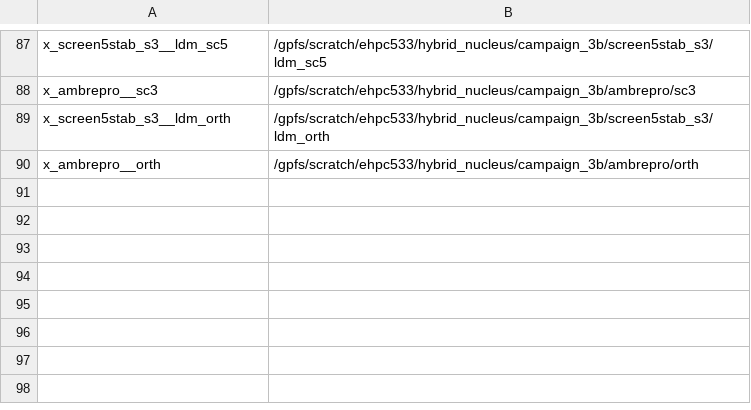
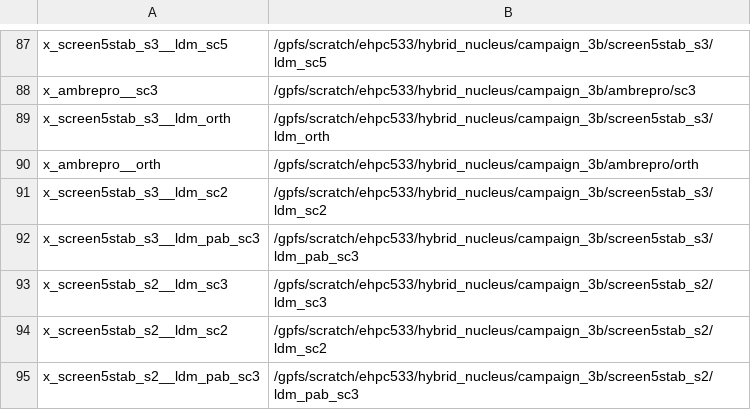
Before and after one commit to OpenEuroLLM/oellm-autoexp, a TSV file: scripts/korbi/wandb_sync/runs_experimental.tsv, drawn as a sheet; only a part is shown, gaps mark what is left out.

```diff
--- a/scripts/korbi/wandb_sync/runs_experimental.tsv
+++ b/scripts/korbi/wandb_sync/runs_experimental.tsv
@@ -90 +90,6 @@ x_screen5stab_s3__ldm_orth	/gpfs/scratch/ehpc533/hybrid_nucleus/campaign_3b/scre
 x_ambrepro__orth	/gpfs/scratch/ehpc533/hybrid_nucleus/campaign_3b/ambrepro/orth
+x_screen5stab_s3__ldm_sc2	/gpfs/scratch/ehpc533/hybrid_nucleus/campaign_3b/screen5stab_s3/ldm_sc2
+x_screen5stab_s3__ldm_pab_sc3	/gpfs/scratch/ehpc533/hybrid_nucleus/campaign_3b/screen5stab_s3/ldm_pab_sc3
+x_screen5stab_s2__ldm_sc3	/gpfs/scratch/ehpc533/hybrid_nucleus/campaign_3b/screen5stab_s2/ldm_sc3
+x_screen5stab_s2__ldm_sc2	/gpfs/scratch/ehpc533/hybrid_nucleus/campaign_3b/screen5stab_s2/ldm_sc2
+x_screen5stab_s2__ldm_pab_sc3	/gpfs/scratch/ehpc533/hybrid_nucleus/campaign_3b/screen5stab_s2/ldm_pab_sc3
```
Also changed, not shown: 3 other files.
